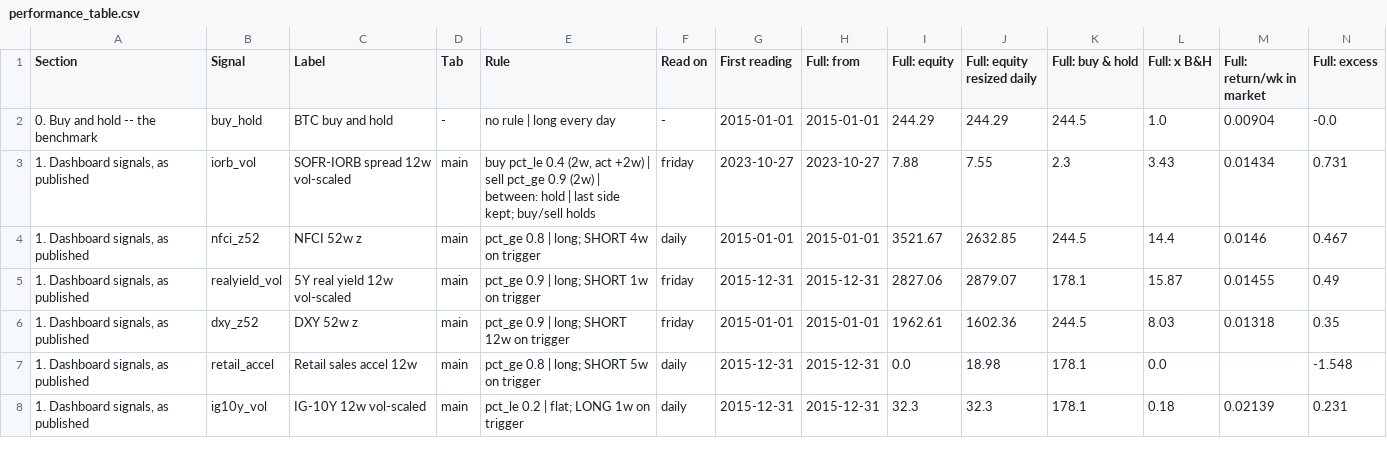
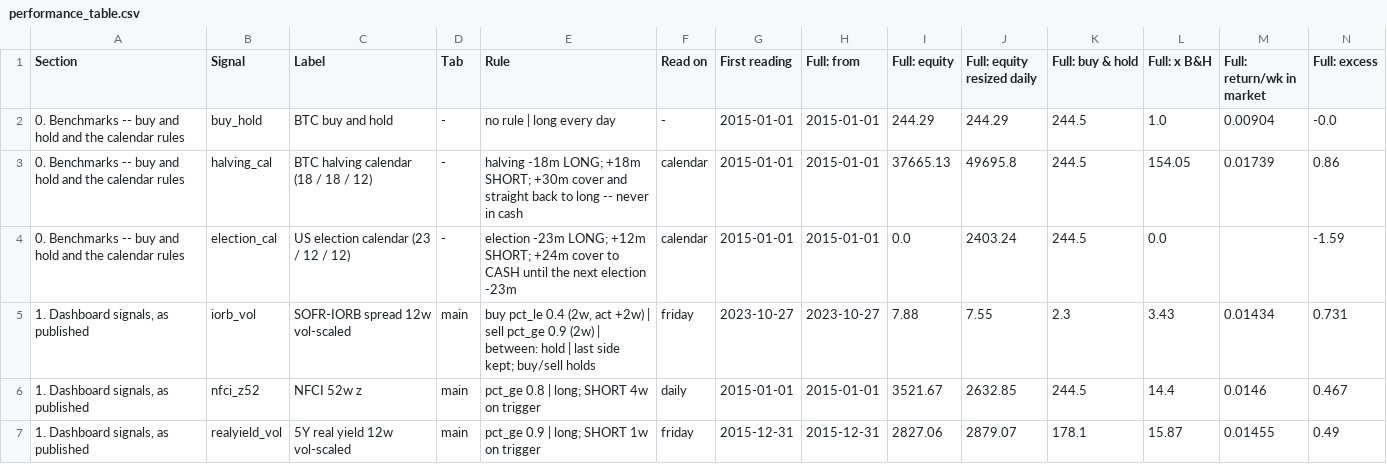
Before and after one commit to 3Jack1/btc-credit-dashboard, a CSV file: performance_table.csv, drawn as a sheet; only a part is shown; the shorter side is filled out with more unchanged rows; rows hold the shown columns only; the diff names each change by its address in the sheet, - before the commit and + after, or states it on an @@ line.

```diff
--- a/performance_table.csv
+++ b/performance_table.csv
-A2 (Section): 0. Buy and hold -- the benchmark
+A2 (Section): 0. Benchmarks -- buy and hold and the calendar rules
+row 3: 0. Benchmarks -- buy and hold and the calendar rules | halving_cal | BTC halving calendar (18 / 18 / 12) | - | halving -18m LONG; +18m SHORT; +30m cover and straight back to long -- never in cash | calendar | 2015-01-01 | 2015-01-01 | 37665.13 | 49695.8 | 244.5 | 154.05 | 0.01739 | 0.86
+row 4: 0. Benchmarks -- buy and hold and the calendar rules | election_cal | US election calendar (23 / 12 / 12) | - | election -23m LONG; +12m SHORT; +24m cover to CASH until the next election -23m | calendar | 2015-01-01 | 2015-01-01 | 0.0 | 2403.24 | 244.5 | 0.0 |  | -1.59
```
Also changed, not shown: performance_table_meta.csv.
